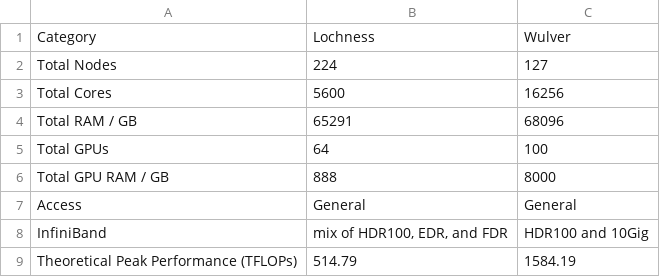
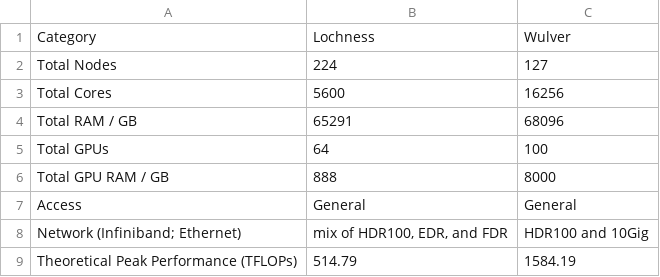
Before and after one commit to arcs-njit-edu/docs, a CSV file: docs/assets/tables/facilities.csv, drawn as a sheet.

Commit message:
fixed typo, updated quota_info command output, and Wulver maintenance news.

```diff
--- a/docs/assets/tables/facilities.csv
+++ b/docs/assets/tables/facilities.csv
@@ -7,3 +7,3 @@ Total GPU RAM / GB,888,8000
 Access,General,General
-InfiniBand,"mix of HDR100, EDR, and FDR",HDR100 and 10Gig
+Network (Infiniband; Ethernet),"mix of HDR100, EDR, and FDR",HDR100 and 10Gig
 Theoretical Peak Performance (TFLOPs),514.79,1584.19
```
Also changed, not shown: 5 other files.
